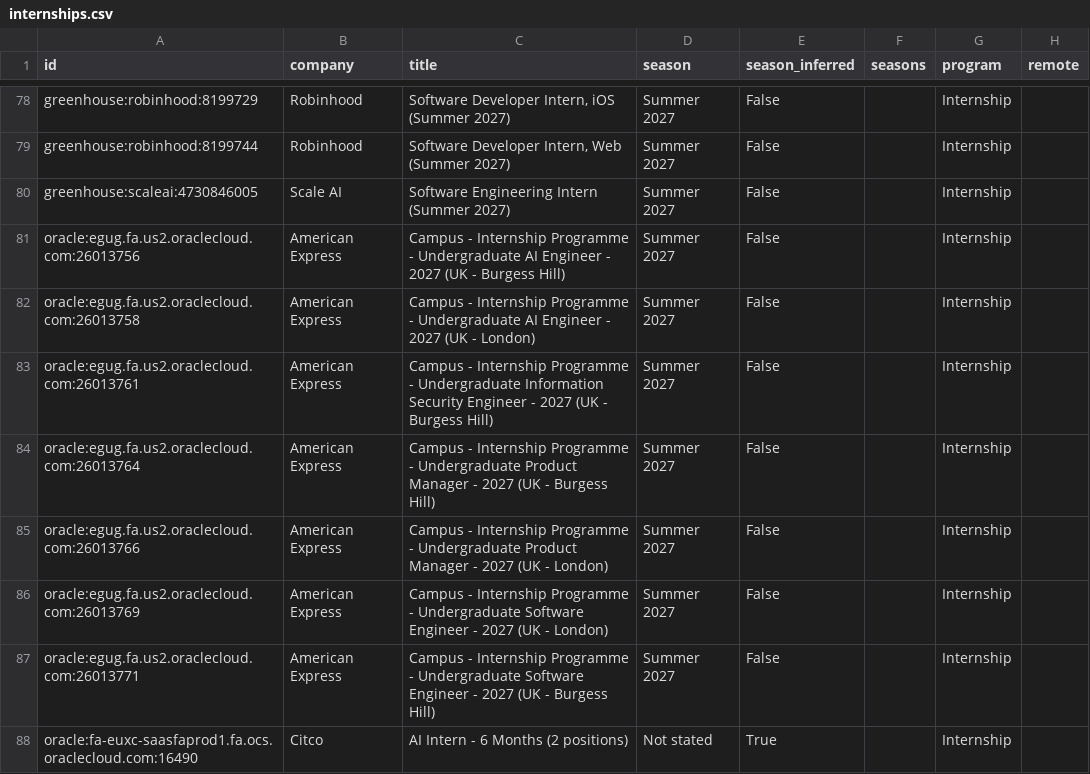
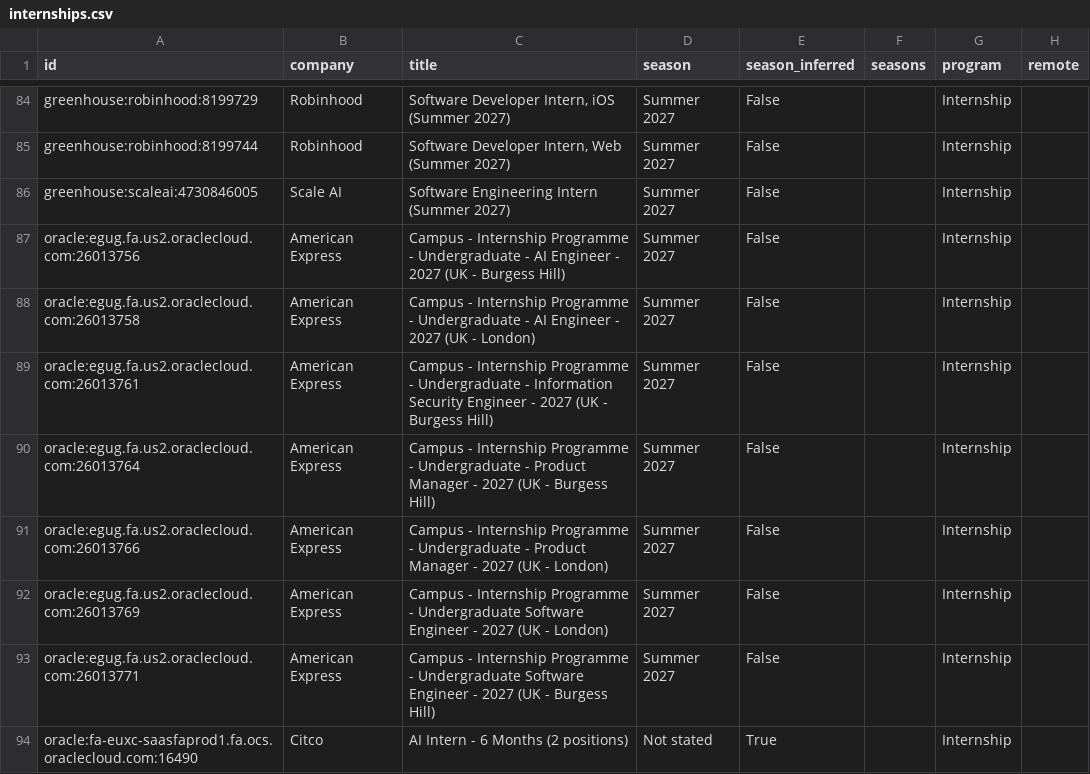
Before and after one commit to parkerhayashi/Automated-List-Of-Summer-2027-and-Fall-2026-Tech-Internships, a CSV file: data/internships.csv, drawn as a sheet; only a part is shown, gaps mark what is left out; addresses are those after the commit; the diff covers the shown part only; the diff names each change by its address in the sheet, - before the commit and + after, or states it on an @@ line.

```diff
--- a/data/internships.csv
+++ b/data/internships.csv
-C87 (title): …- Undergraduate AI Engineer…
+C87 (title): …- Undergraduate - AI Engineer…
-C88 (title): …- Undergraduate AI Engineer…
+C88 (title): …- Undergraduate - AI Engineer…
-C89 (title): …- Undergraduate Information Security…
+C89 (title): …- Undergraduate - Information Security…
-C90 (title): …- Undergraduate Product Manager…
+C90 (title): …- Undergraduate - Product Manager…
-C91 (title): …- Undergraduate Product Manager…
+C91 (title): …- Undergraduate - Product Manager…
```
Also changed, not shown: 8 added rows, 1 removed row, 5 moved rows and 27 edited cells elsewhere in this file, docs/internships.csv, 15 other files.
